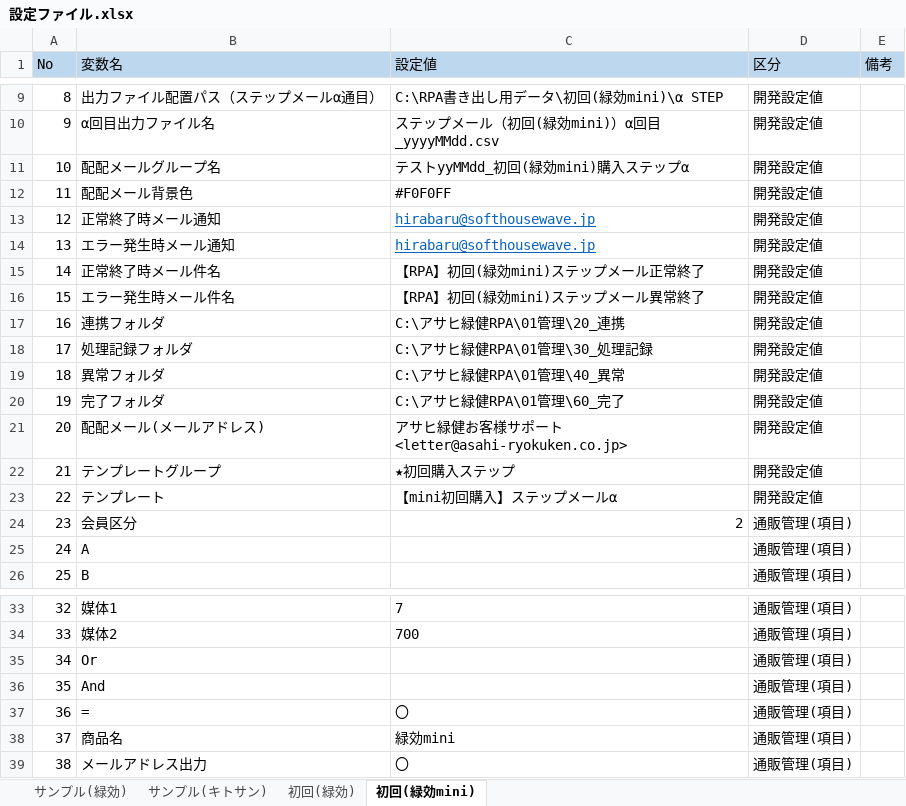
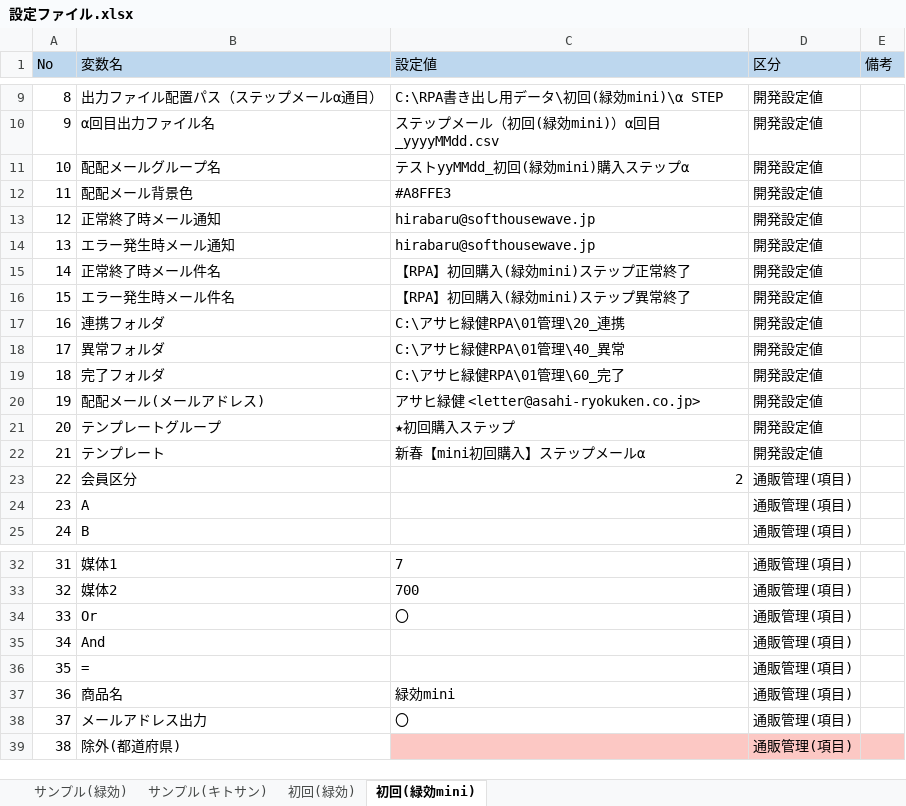
Before and after one commit to AdministratorUiPath/Step_Mail, an Excel workbook: アサヒ緑健RPA/01管理/10_設定/設定ファイル.xlsx, sheet 初回(緑効mini), drawn as a sheet; only a part is shown, gaps mark what is left out; values as stored, in another font and other column widths than the file's, no borders; conditional formats not drawn; removed rows and columns are numbered as before the commit, all else as after; the diff covers the shown part only; the diff names each change by its address in the sheet, - before the commit and + after, or states it on an @@ line.

```diff
--- a/アサヒ緑健RPA/01管理/10_設定/設定ファイル.xlsx (sheet 初回(緑効mini))
+++ b/アサヒ緑健RPA/01管理/10_設定/設定ファイル.xlsx (sheet 初回(緑効mini))
-C12 (設定値): #F0F0FF
+C12 (設定値): #A8FFE3
@@ C13:C14 underline: on → off, text colour: #0563C1 → black @@
-C15 (設定値): 【RPA】初回(緑効mini)ステップメール正常終了
+C15 (設定値): 【RPA】初回購入(緑効mini)ステップ正常終了
-C16 (設定値): 【RPA】初回(緑効mini)ステップメール異常終了
+C16 (設定値): 【RPA】初回購入(緑効mini)ステップ異常終了
-row 18: 17 | 処理記録フォルダ | C:\アサヒ緑健RPA\01管理\30_処理記録 | 開発設定値
@@ column A (No) renumbered between rows 18 and 38 @@
-C20 (設定値): アサヒ緑健お客様サポート <letter@asahi-ryokuken.co.jp>
+C20 (設定値): アサヒ緑健 <letter@asahi-ryokuken.co.jp>
-C22 (設定値): 【mini初回購入】ステップメールα
+C22 (設定値): 新春【mini初回購入】ステップメールα
-C34 (設定値): (empty)
+C34 (設定値): 〇
-C36 (設定値): 〇
+C36 (設定値): (empty)
+row 39: 38 | 除外(都道府県) |  | 通販管理(項目)
```
Also changed, not shown: 4 edited cells elsewhere in this sheet, sheet サンプル(緑効), sheet 初回(緑効), sheet サンプル(キトサン), 46 other files.
